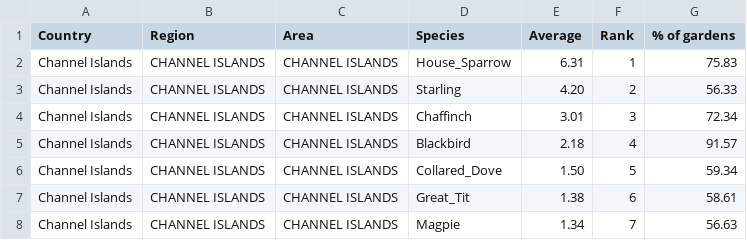
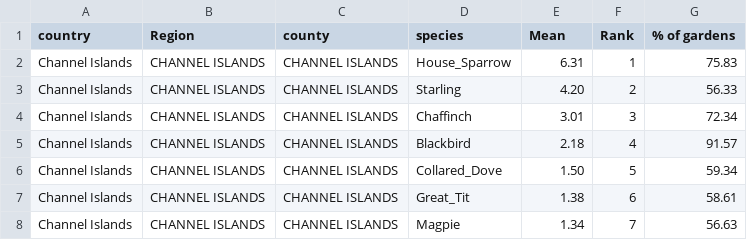
Before and after one commit to CJBarry/Birdwatch, a CSV file: birds/county_2009.csv, drawn as a sheet; only a part is shown.

```diff
--- a/birds/county_2009.csv
+++ b/birds/county_2009.csv
@@ -1,2 +1,2 @@
-Country,Region,Area,Species,Average,Rank,% of gardens,
+country,Region,county,species,Mean,Rank,% of gardens,
 Channel Islands,CHANNEL ISLANDS,CHANNEL ISLANDS,House_Sparrow,6.31,1,75.83,
```
Also changed, not shown: birds/county_2010.csv, birds/county_2011.csv, 5 other files.
